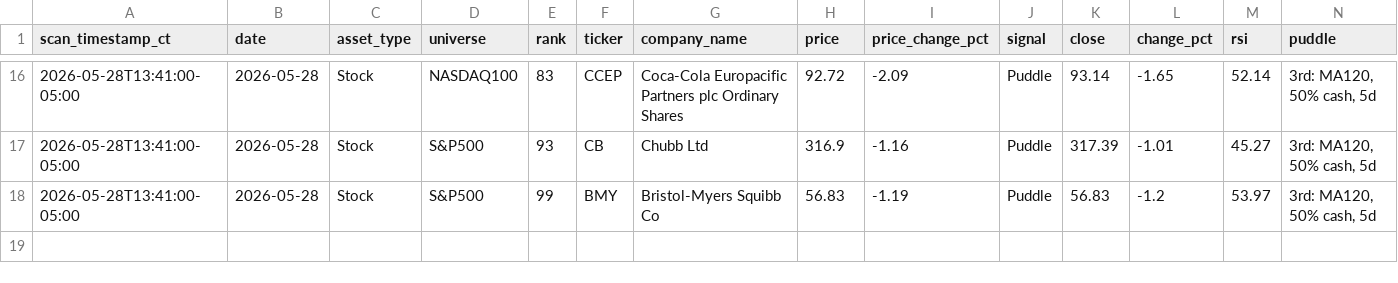
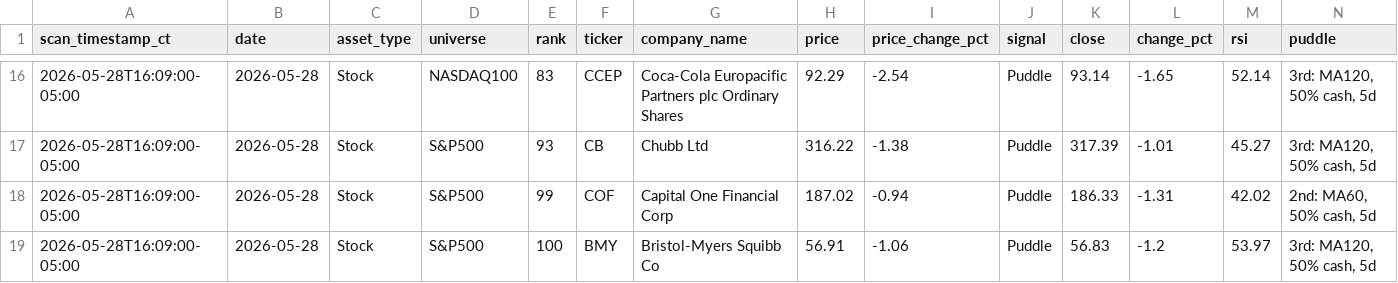
Before and after one commit to jangjb1204-sys/puddle-signal-dashboard, a CSV file: signal_scans/signal_scan_20260528.csv, drawn as a sheet; only a part is shown, gaps mark what is left out; the diff covers the shown part only.

```diff
--- a/signal_scans/signal_scan_20260528.csv
+++ b/signal_scans/signal_scan_20260528.csv
@@ -16,3 +16,4 @@ scan_timestamp_ct,date,asset_type,universe,rank,ticker,company_name,price,price_
-2026-05-28T13:41:00-05:00,2026-05-28,Stock,NASDAQ100,83,CCEP,Coca-Cola Europacific Partners plc Ordinary Shares,92.72,-2.09,Puddle,93.14,-1.65,52.14,"3rd: MA120, 50% cash, 5d"
-2026-05-28T13:41:00-05:00,2026-05-28,Stock,S&P500,93,CB,Chubb Ltd,316.9,-1.16,Puddle,317.39,-1.01,45.27,"3rd: MA120, 50% cash, 5d"
-2026-05-28T13:41:00-05:00,2026-05-28,Stock,S&P500,99,BMY,Bristol-Myers Squibb Co,56.83,-1.19,Puddle,56.83,-1.2,53.97,"3rd: MA120, 50% cash, 5d"
+2026-05-28T16:09:00-05:00,2026-05-28,Stock,NASDAQ100,83,CCEP,Coca-Cola Europacific Partners plc Ordinary Shares,92.29,-2.54,Puddle,93.14,-1.65,52.14,"3rd: MA120, 50% cash, 5d"
+2026-05-28T16:09:00-05:00,2026-05-28,Stock,S&P500,93,CB,Chubb Ltd,316.22,-1.38,Puddle,317.39,-1.01,45.27,"3rd: MA120, 50% cash, 5d"
+2026-05-28T16:09:00-05:00,2026-05-28,Stock,S&P500,99,COF,Capital One Financial Corp,187.02,-0.94,Puddle,186.33,-1.31,42.02,"2nd: MA60, 50% cash, 5d"
+2026-05-28T16:09:00-05:00,2026-05-28,Stock,S&P500,100,BMY,Bristol-Myers Squibb Co,56.91,-1.06,Puddle,56.83,-1.2,53.97,"3rd: MA120, 50% cash, 5d"
```
Also changed, not shown: 44 edited cells elsewhere in this file.
